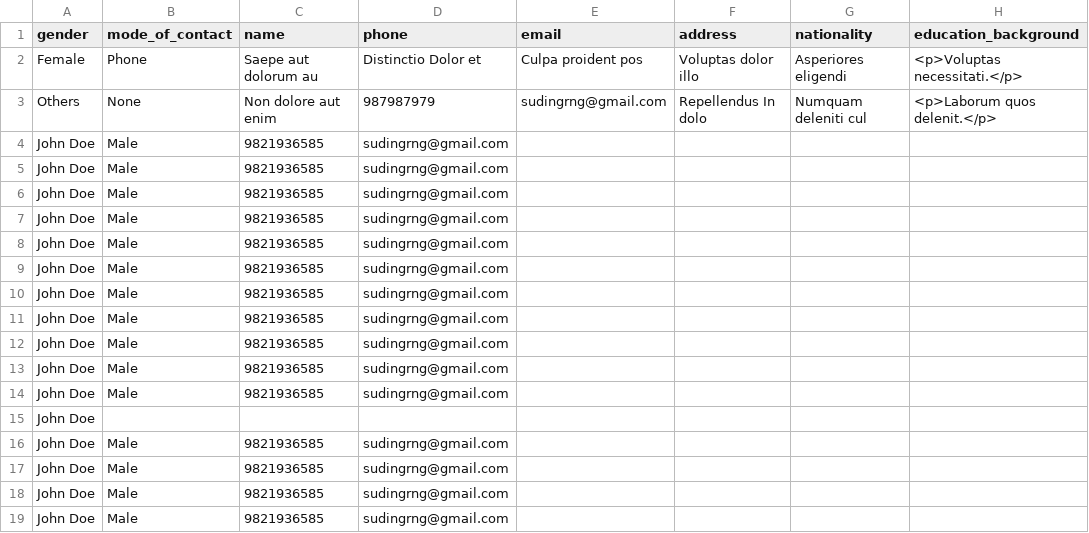
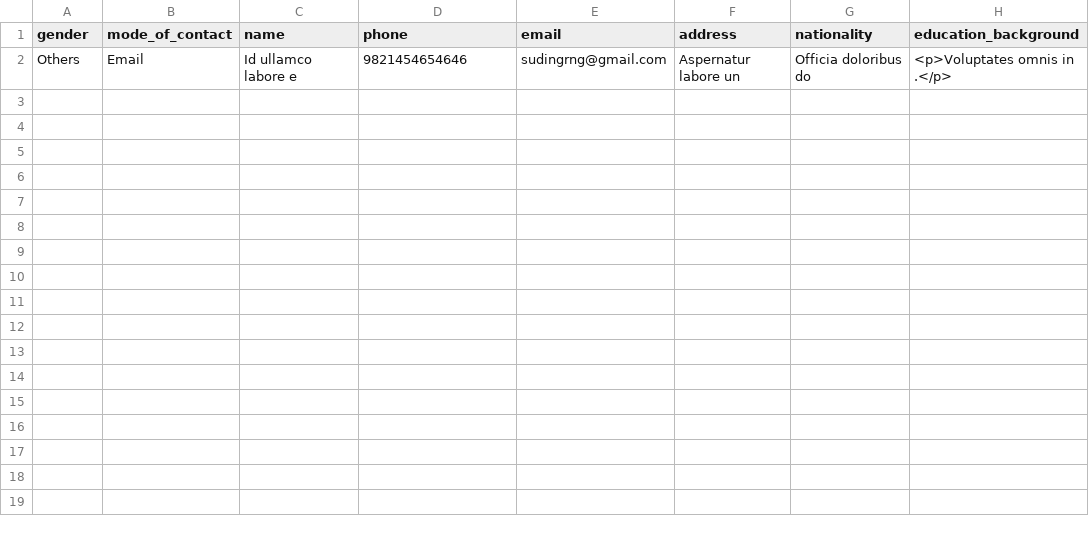
Before and after one commit to sudin123/introcept, a CSV file: public/data.csv, drawn as a sheet.

Commit message:
List and Form Refresh and Refinement

```diff
--- a/public/data.csv
+++ b/public/data.csv
@@ -1,19 +1,2 @@
 gender,mode_of_contact,name,phone,email,address,nationality,education_background
-Female,Phone,Saepe aut dolorum au,Distinctio Dolor et,Culpa proident pos,Voluptas dolor illo ,Asperiores eligendi ,<p>Voluptas necessitati.</p>
-Others,None,Non dolore aut enim ,987987979,sudingrng@gmail.com,Repellendus In dolo,Numquam deleniti cul,<p>Laborum quos delenit.</p>
-John Doe,Male,9821936585,sudingrng@gmail.com
-John Doe,Male,9821936585,sudingrng@gmail.com
-John Doe,Male,9821936585,sudingrng@gmail.com
-John Doe,Male,9821936585,sudingrng@gmail.com
-John Doe,Male,9821936585,sudingrng@gmail.com
-John Doe,Male,9821936585,sudingrng@gmail.com
-John Doe,Male,9821936585,sudingrng@gmail.com
-John Doe,Male,9821936585,sudingrng@gmail.com
-John Doe,Male,9821936585,sudingrng@gmail.com
-John Doe,Male,9821936585,sudingrng@gmail.com
-John Doe,Male,9821936585,sudingrng@gmail.com
-John Doe
-John Doe,Male,9821936585,sudingrng@gmail.com
-John Doe,Male,9821936585,sudingrng@gmail.com
-John Doe,Male,9821936585,sudingrng@gmail.com
-John Doe,Male,9821936585,sudingrng@gmail.com
+Others,Email,Id ullamco labore e,9821454654646,sudingrng@gmail.com,Aspernatur labore un,Officia doloribus do,<p>Voluptates omnis in .</p>
```
Also changed, not shown: 2 other files.
